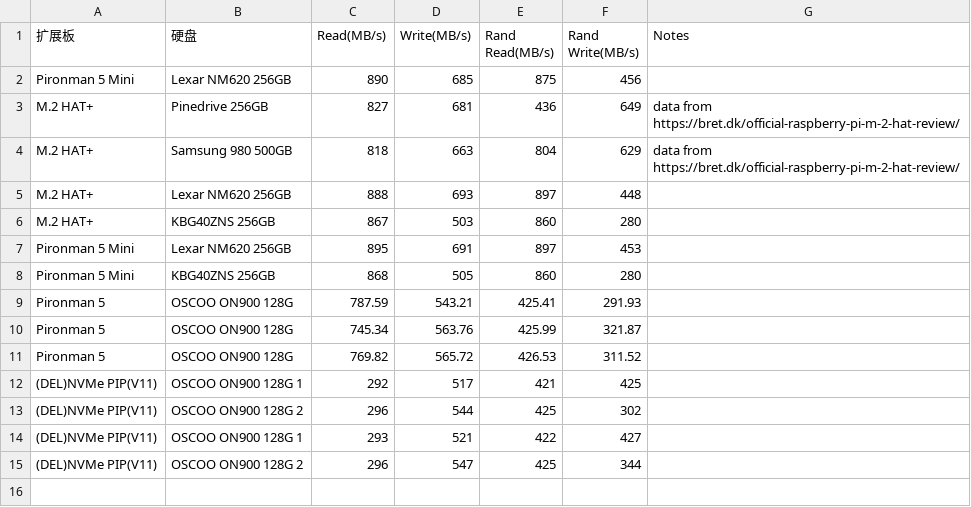
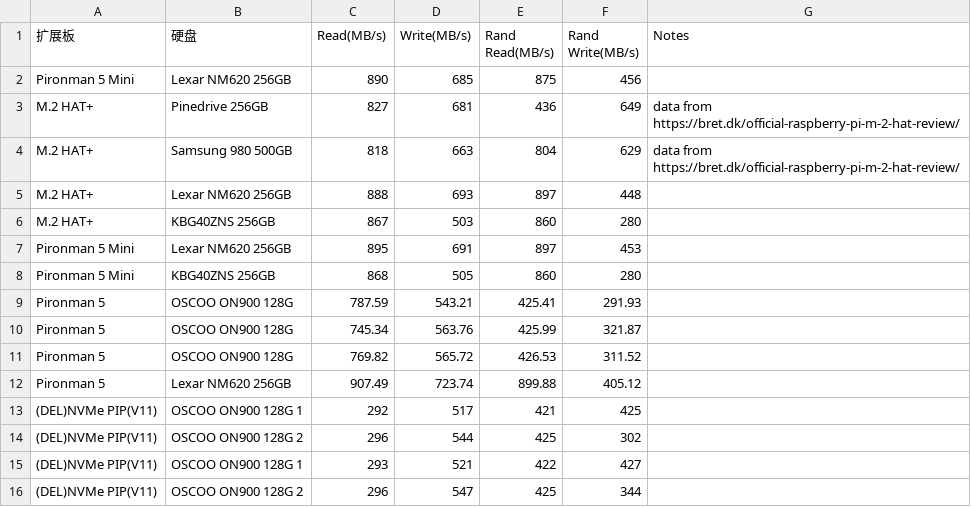
Before and after one commit to sunfounder/rpi-test-tools, a CSV file: storage-test/Gen3硬盘测试结果.csv, drawn as a sheet; the diff names each change by its address in the sheet, - before the commit and + after, or states it on an @@ line.

Commit message:
Add Laxer test with new script

```diff
--- a/storage-test/Gen3硬盘测试结果.csv
+++ b/storage-test/Gen3硬盘测试结果.csv
+row 12: Pironman 5 | Lexar NM620 256GB | 907.49 | 723.74 | 899.88 | 405.12
```
